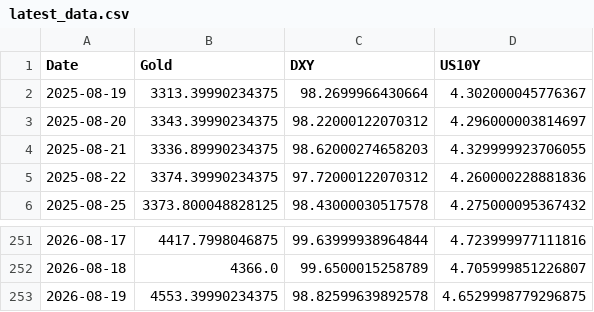
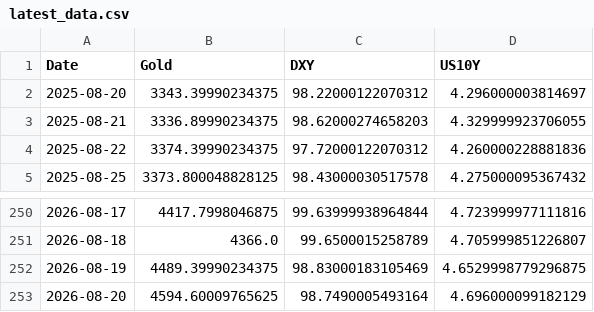
Before and after one commit to Marketing-fb/gold-ai-server, a CSV file: latest_data.csv, drawn as a sheet; only a part is shown, gaps mark what is left out.

```diff
--- a/latest_data.csv
+++ b/latest_data.csv
@@ -1,3 +1,2 @@
 Date,Gold,DXY,US10Y
-2025-08-19,3313.39990234375,98.2699966430664,4.302000045776367
 2025-08-20,3343.39990234375,98.22000122070312,4.296000003814697
@@ -252,2 +251,3 @@ Date,Gold,DXY,US10Y
 2026-08-18,4366.0,99.6500015258789,4.705999851226807
-2026-08-19,4553.39990234375,98.82599639892578,4.6529998779296875
+2026-08-19,4489.39990234375,98.83000183105469,4.6529998779296875
+2026-08-20,4594.60009765625,98.7490005493164,4.696000099182129
```
